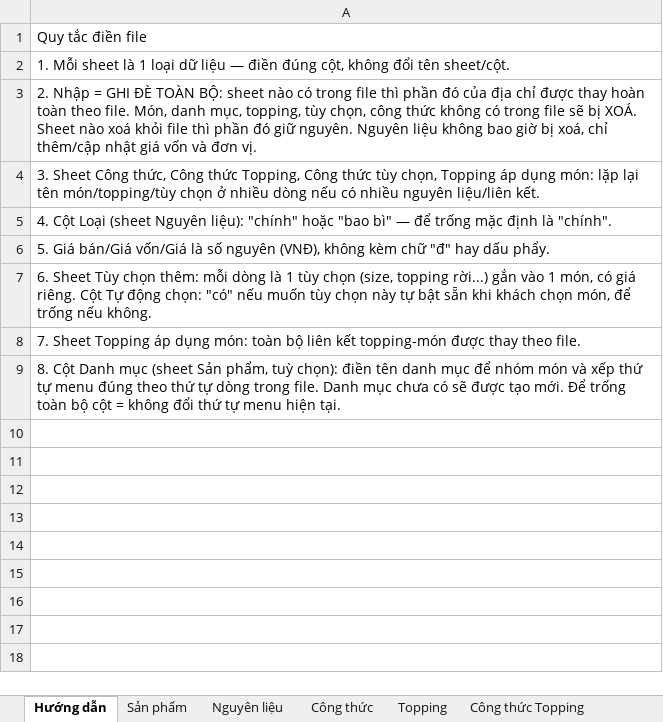
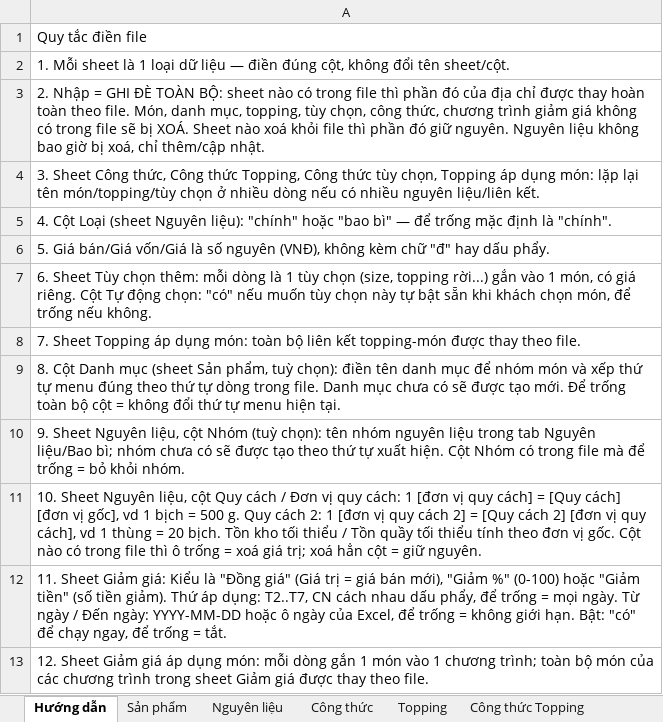
Before and after one commit to billdeptrai0512/Smart-POS, an Excel workbook: public/templates/mau-nhap-lieu.xlsx, sheet Hướng dẫn, drawn as a sheet; values as stored, in another font and other column widths than the file's, no borders; the diff names each change by its address in the sheet, - before the commit and + after, or states it on an @@ line.

```diff
--- a/public/templates/mau-nhap-lieu.xlsx (sheet Hướng dẫn)
+++ b/public/templates/mau-nhap-lieu.xlsx (sheet Hướng dẫn)
-A3: …chọn, công thức không có trong file sẽ bị XOÁ. Sheet nào xoá khỏi file thì phần đó giữ nguyên. Nguyên liệu không bao giờ bị xoá, chỉ thêm/cập nhật giá vốn và đơn vị.
+A3: …chọn, công thức, chương trình giảm giá không có trong file sẽ bị XOÁ. Sheet nào xoá khỏi file thì phần đó giữ nguyên. Nguyên liệu không bao giờ bị xoá, chỉ thêm/cập nhật.
+row 10: 9. Sheet Nguyên liệu, cột Nhóm (tuỳ chọn): tên nhóm nguyên liệu trong tab Nguyên liệu/Bao bì; nhóm chưa có sẽ được tạo theo thứ tự xuất hiện. Cột Nhóm có trong file mà để trống = bỏ khỏi nhóm.
+row 11: 10. Sheet Nguyên liệu, cột Quy cách / Đơn vị quy cách: 1 [đơn vị quy cách] = [Quy cách] [đơn vị gốc], vd 1 bịch = 500 g. Quy cách 2: 1 [đơn vị quy cách 2] = [Quy cách 2] [đơn vị quy cách], vd 1 thùng = 20 bịch. Tồn kho tối thiểu / Tồn quầy tối thiểu tính theo đơn vị gốc. Cột nào có trong file thì ô trống = xoá giá trị; xoá hẳn cột = giữ nguyên.
+row 12: 11. Sheet Giảm giá: Kiểu là "Đồng giá" (Giá trị = giá bán mới), "Giảm %" (0-100) hoặc "Giảm tiền" (số tiền giảm). Thứ áp dụng: T2..T7, CN cách nhau dấu phẩy, để trống = mọi ngày. Từ ngày / Đến ngày: YYYY-MM-DD hoặc ô ngày của Excel, để trống = không giới hạn. Bật: "có" để chạy ngay, để trống = tắt.
+row 13: 12. Sheet Giảm giá áp dụng món: mỗi dòng gắn 1 món vào 1 chương trình; toàn bộ món của các chương trình trong sheet Giảm giá được thay theo file.
```
Also changed, not shown: sheet Nguyên liệu, other sheet tabs, 9 other files.
